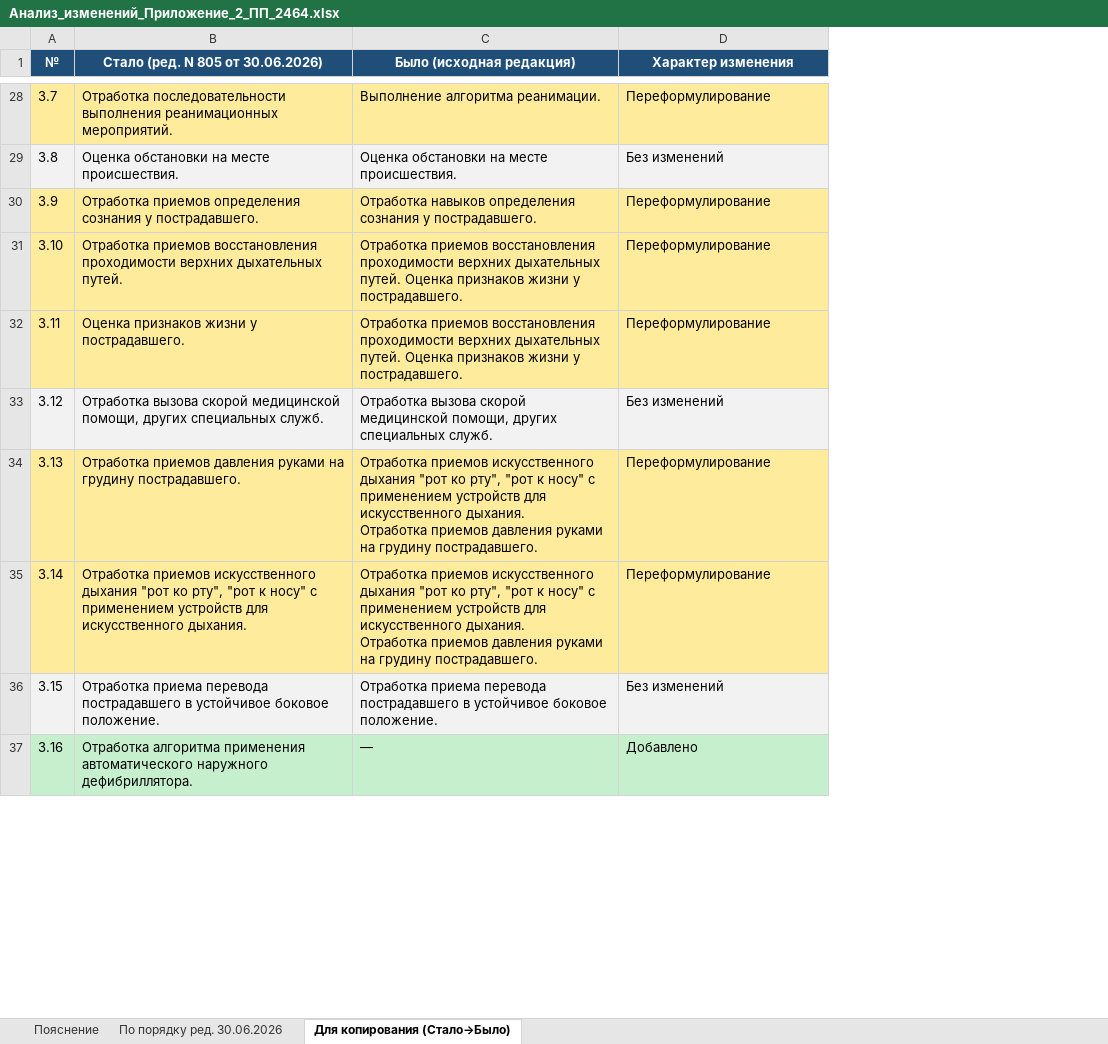
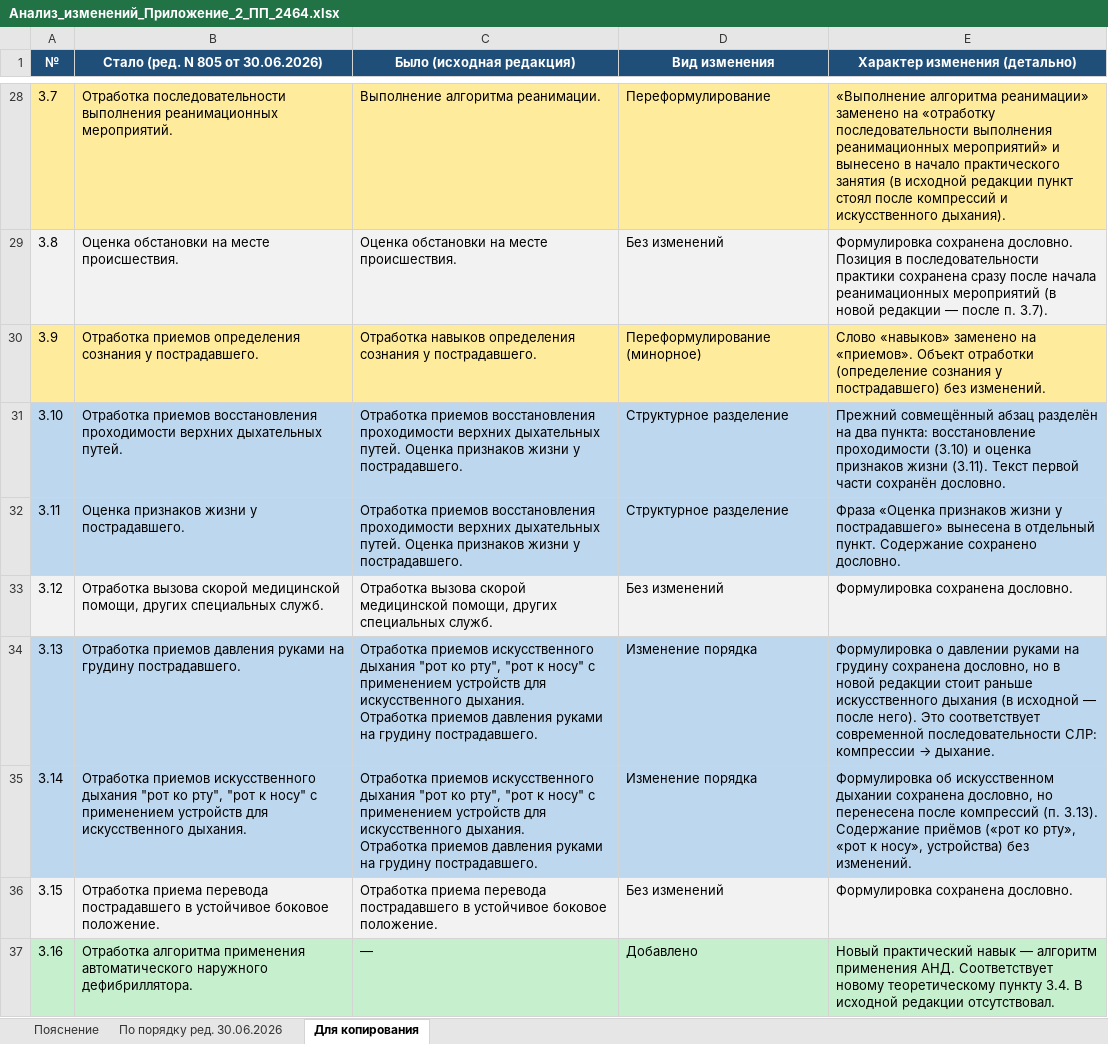
Before and after one commit to lysakalenushka-hash/-, an Excel workbook: Анализ_изменений_Приложение_2_ПП_2464.xlsx, sheet Для копирования, drawn as a sheet; only a part is shown, gaps mark what is left out; values as stored, in another font and other column widths than the file's, no borders; the diff covers the shown part only; the diff names each change by its address in the sheet, - before the commit and + after, or states it on an @@ line.

```diff
--- a/Анализ_изменений_Приложение_2_ПП_2464.xlsx (sheet Для копирования)
+++ b/Анализ_изменений_Приложение_2_ПП_2464.xlsx (sheet Для копирования)
-sheet tab: Для копирования (Стало→Было)
+sheet tab: Для копирования
+column E (Характер изменения (детально)), rows 28-37: «Выполнение алгоритма реанимации» заменено на «отработку последовательности выполнения реанимационных мероприятий» и вынесено в начало практического занятия (в исходной редакции пункт стоял после компрессий и искусственного дыхания). | Формулировка сохранена дословно. Позиция в последовательности практики сохранена сразу после начала реанимационных мероприятий (в новой редакции — после п. 3.7). | Слово «навыков» заменено на «приемов». Объект отработки (определение сознания у пострадавшего) без изменений. | Прежний совмещённый абзац разделён на два пункта: восстановление проходимости (3.10) и оценка признаков жизни (3.11). Текст первой части сохранён дословно. | Фраза «Оценка признаков жизни у пострадавшего» вынесена в отдельный пункт. Содержание сохранено дословно. | Формулировка сохранена дословно. | Формулировка о давлении руками на грудину сохранена дословно, но в новой редакции стоит раньше искусственного дыхания (в исходной — после него). Это соответствует современной последовательности СЛР: компрессии → дыхание. | Формулировка об искусственном дыхании сохранена дословно, но перенесена после компрессий (п. 3.13). Содержание приёмов («рот ко рту», «рот к носу», устройства) без изменений. | Формулировка сохранена дословно. | Новый практический навык — алгоритм применения АНД. Соответствует новому теоретическому пункту 3.4. В исходной редакции отсутствовал.
-D1: Характер изменения
+D1: Вид изменения
-D30 (Вид изменения): Переформулирование
+D30 (Вид изменения): Переформулирование (минорное)
-A31:D32 fill: #FFEB9C
+A31:D32 fill: #BDD7EE
-D31:D32 (Вид изменения): Переформулирование
+D31:D32 (Вид изменения): Структурное разделение
-A34:D35 fill: #FFEB9C
+A34:D35 fill: #BDD7EE
-D34:D35 (Вид изменения): Переформулирование
+D34:D35 (Вид изменения): Изменение порядка
```
Also changed, not shown: 16 edited cells and cell formats elsewhere in this sheet, sheet По порядку ред. 30.06.2026, sheet Пояснение, 5 other files.
